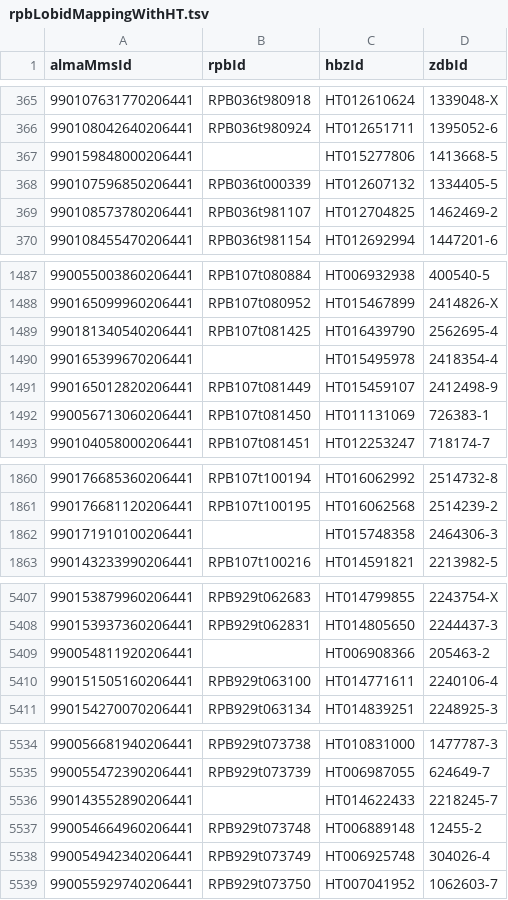
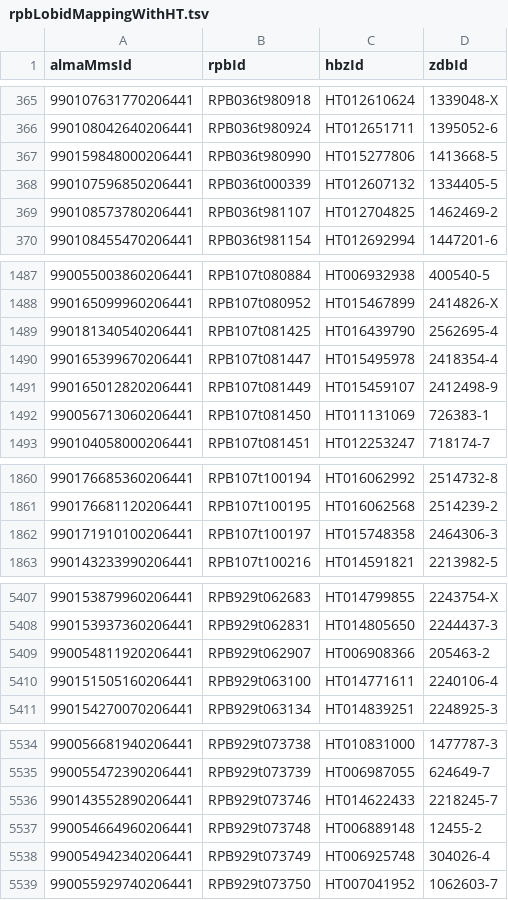
Before and after one commit to TobiasNx/metafacture_workflows, a TSV file: getHbzIdFromLobid/rpbLobidMappingWithHT.tsv, drawn as a sheet; only a part is shown, gaps mark what is left out; the diff covers the shown part only.

```diff
--- a/getHbzIdFromLobid/rpbLobidMappingWithHT.tsv
+++ b/getHbzIdFromLobid/rpbLobidMappingWithHT.tsv
@@ -366,3 +366,3 @@ almaMmsId	rpbId	hbzId	zdbId
 990108042640206441	RPB036t980924	HT012651711	1395052-6
-990159848000206441		HT015277806	1413668-5
+990159848000206441	RPB036t980990	HT015277806	1413668-5
 990107596850206441	RPB036t000339	HT012607132	1334405-5
@@ -1489,3 +1489,3 @@ almaMmsId	rpbId	hbzId	zdbId
 990181340540206441	RPB107t081425	HT016439790	2562695-4
-990165399670206441		HT015495978	2418354-4
+990165399670206441	RPB107t081447	HT015495978	2418354-4
 990165012820206441	RPB107t081449	HT015459107	2412498-9
@@ -1861,3 +1861,3 @@ almaMmsId	rpbId	hbzId	zdbId
 990176681120206441	RPB107t100195	HT016062568	2514239-2
-990171910100206441		HT015748358	2464306-3
+990171910100206441	RPB107t100197	HT015748358	2464306-3
 990143233990206441	RPB107t100216	HT014591821	2213982-5
@@ -5408,3 +5408,3 @@ almaMmsId	rpbId	hbzId	zdbId
 990153937360206441	RPB929t062831	HT014805650	2244437-3
-990054811920206441		HT006908366	205463-2
+990054811920206441	RPB929t062907	HT006908366	205463-2
 990151505160206441	RPB929t063100	HT014771611	2240106-4
@@ -5535,3 +5535,3 @@ almaMmsId	rpbId	hbzId	zdbId
 990055472390206441	RPB929t073739	HT006987055	624649-7
-990143552890206441		HT014622433	2218245-7
+990143552890206441	RPB929t073746	HT014622433	2218245-7
 990054664960206441	RPB929t073748	HT006889148	12455-2
```
Also changed, not shown: 24 edited cells elsewhere in this file, 5 other files.
